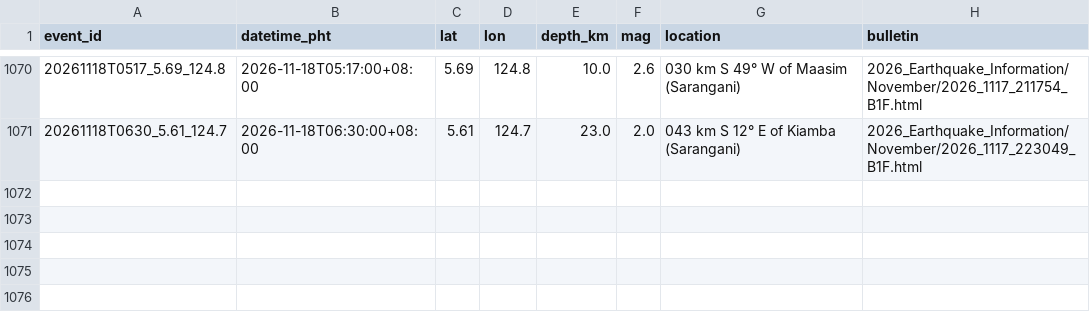
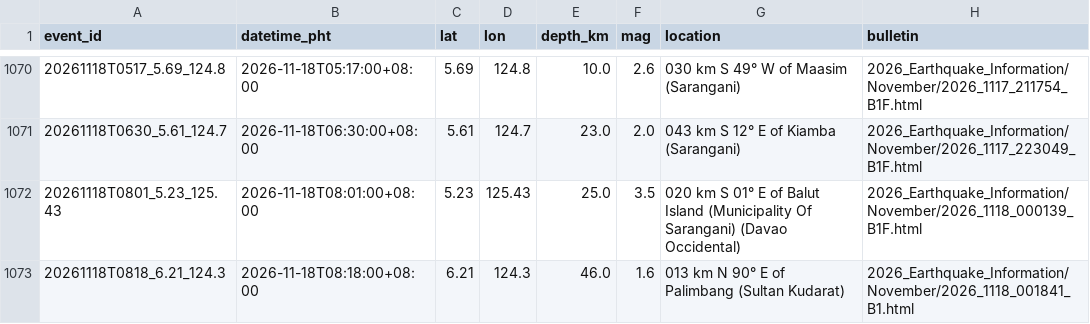
Before and after one commit to krystasis/ph-hazards, a CSV file: data/earthquakes/2026-11.csv, drawn as a sheet; only a part is shown, gaps mark what is left out.

```diff
--- a/data/earthquakes/2026-11.csv
+++ b/data/earthquakes/2026-11.csv
@@ -1071 +1071,3 @@ event_id,datetime_pht,lat,lon,depth_km,mag,location,bulletin
 20261118T0630_5.61_124.7,2026-11-18T06:30:00+08:00,5.61,124.7,23.0,2.0,043 km S 12° E of Kiamba (Sarangani),2026_Earthquake_Information/November/2026_1117_223049_B1F.html
+20261118T0801_5.23_125.43,2026-11-18T08:01:00+08:00,5.23,125.43,25.0,3.5,020 km S 01° E of Balut Island (Municipality Of Sarangani) (Davao Occidental),2026_Earthquake_Information/November/2026_1118_000139_B1F.html
+20261118T0818_6.21_124.3,2026-11-18T08:18:00+08:00,6.21,124.3,46.0,1.6,013 km N 90° E of Palimbang (Sultan Kudarat),2026_Earthquake_Information/November/2026_1118_001841_B1.html
```
Also changed, not shown: data/river_levels/2026-11.csv, 4 other files.
